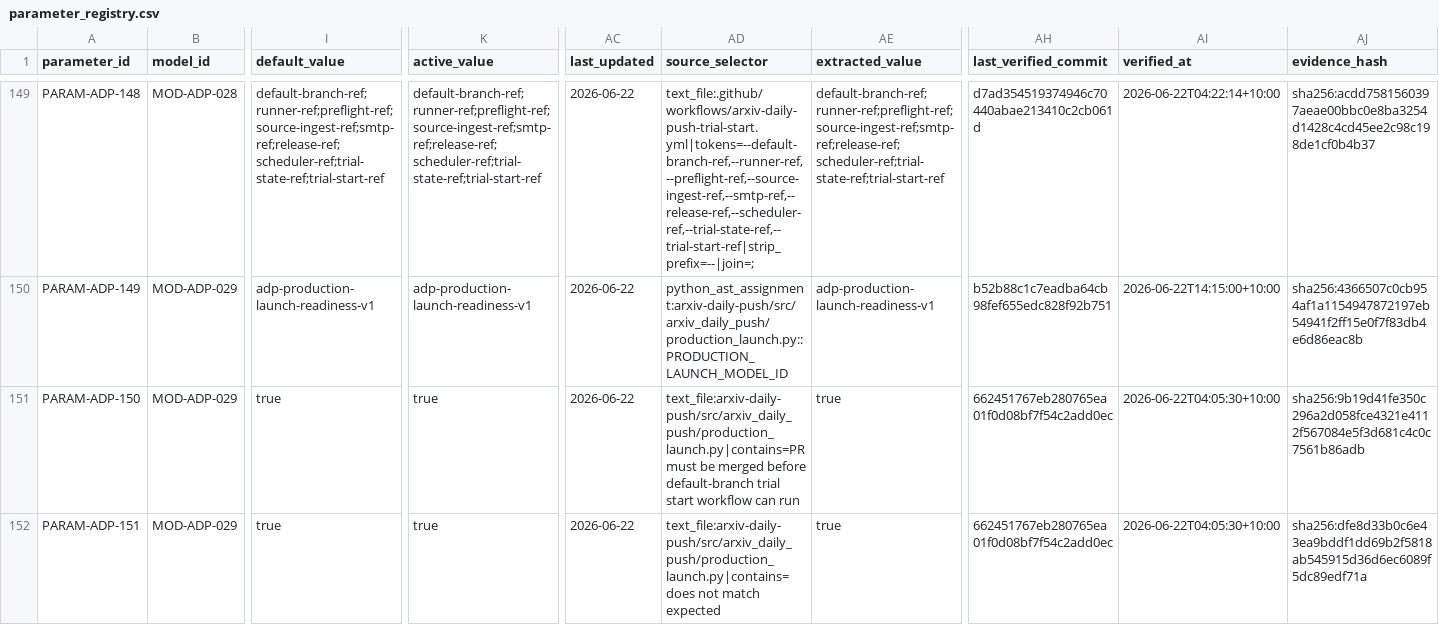
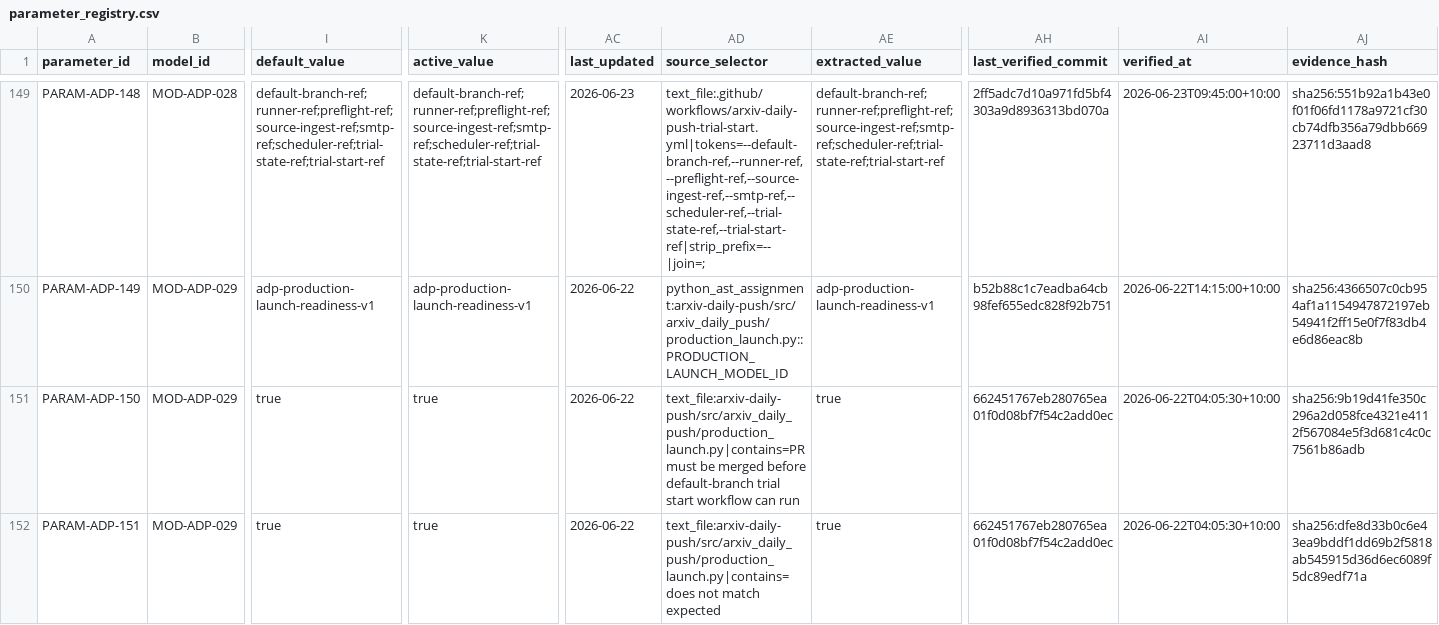
Before and after one commit to LinzeColin/MetaDatabase, a CSV file: arxiv-daily-push/docs/governance/parameter_registry.csv, drawn as a sheet; only a part is shown, gaps mark what is left out; the diff covers the shown part only; the diff names each change by its address in the sheet, - before the commit and + after, or states it on an @@ line.

```diff
--- a/arxiv-daily-push/docs/governance/parameter_registry.csv
+++ b/arxiv-daily-push/docs/governance/parameter_registry.csv
-I149 (default_value): default-branch-ref;runner-ref;preflight-ref;source-ingest-ref;smtp-ref;release-ref;scheduler-ref;trial-state-ref;trial-start-ref
+I149 (default_value): default-branch-ref;runner-ref;preflight-ref;source-ingest-ref;smtp-ref;scheduler-ref;trial-state-ref;trial-start-ref
-K149 (active_value): default-branch-ref;runner-ref;preflight-ref;source-ingest-ref;smtp-ref;release-ref;scheduler-ref;trial-state-ref;trial-start-ref
+K149 (active_value): default-branch-ref;runner-ref;preflight-ref;source-ingest-ref;smtp-ref;scheduler-ref;trial-state-ref;trial-start-ref
-AC149 (last_updated): 2026-06-22
+AC149 (last_updated): 2026-06-23
-AD149 (source_selector): text_file:.github/workflows/arxiv-daily-push-trial-start.yml|tokens=--default-branch-ref,--runner-ref,--preflight-ref,--source-ingest-ref,--smtp-ref,--release-ref,--scheduler-ref,--trial-state-ref,--trial-start-ref|strip_prefix=--|join=;
+AD149 (source_selector): text_file:.github/workflows/arxiv-daily-push-trial-start.yml|tokens=--default-branch-ref,--runner-ref,--preflight-ref,--source-ingest-ref,--smtp-ref,--scheduler-ref,--trial-state-ref,--trial-start-ref|strip_prefix=--|join=;
-AE149 (extracted_value): default-branch-ref;runner-ref;preflight-ref;source-ingest-ref;smtp-ref;release-ref;scheduler-ref;trial-state-ref;trial-start-ref
+AE149 (extracted_value): default-branch-ref;runner-ref;preflight-ref;source-ingest-ref;smtp-ref;scheduler-ref;trial-state-ref;trial-start-ref
-AH149 (last_verified_commit): d7ad354519374946c70440abae213410c2cb061d
+AH149 (last_verified_commit): 2ff5adc7d10a971fd5bf4303a9d8936313bd070a
-AI149 (verified_at): 2026-06-22T04:22:14+10:00
+AI149 (verified_at): 2026-06-23T09:45:00+10:00
-AJ149 (evidence_hash): sha256:acdd7581560397aeae00bbc0e8ba3254d1428c4cd45ee2c98c198de1cf0b4b37
+AJ149 (evidence_hash): sha256:551b92a1b43e0f01f06fd1178a9721cf30cb74dfb356a79dbb66923711d3aad8
```
Also changed, not shown: 127 edited cells elsewhere in this file, arxiv-daily-push/docs/governance/TRACEABILITY_MATRIX.csv, 46 other files.
